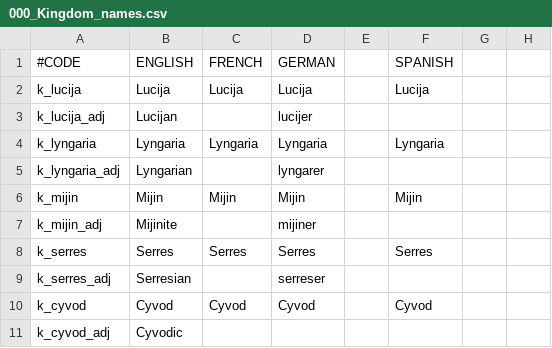
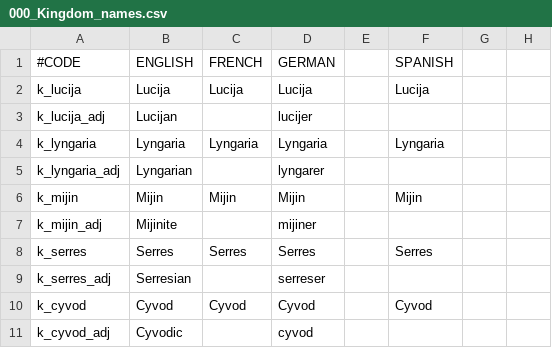
Before and after one commit to Ham212/Mytas, a CSV file: localisation/000_Kingdom_names.csv, drawn as a sheet; only a part is shown; the diff names each change by its address in the sheet, - before the commit and + after, or states it on an @@ line.

```diff
--- a/localisation/000_Kingdom_names.csv
+++ b/localisation/000_Kingdom_names.csv
-D11 (GERMAN): (empty)
+D11 (GERMAN): cyvod
```
Also changed, not shown: 2 other files.
